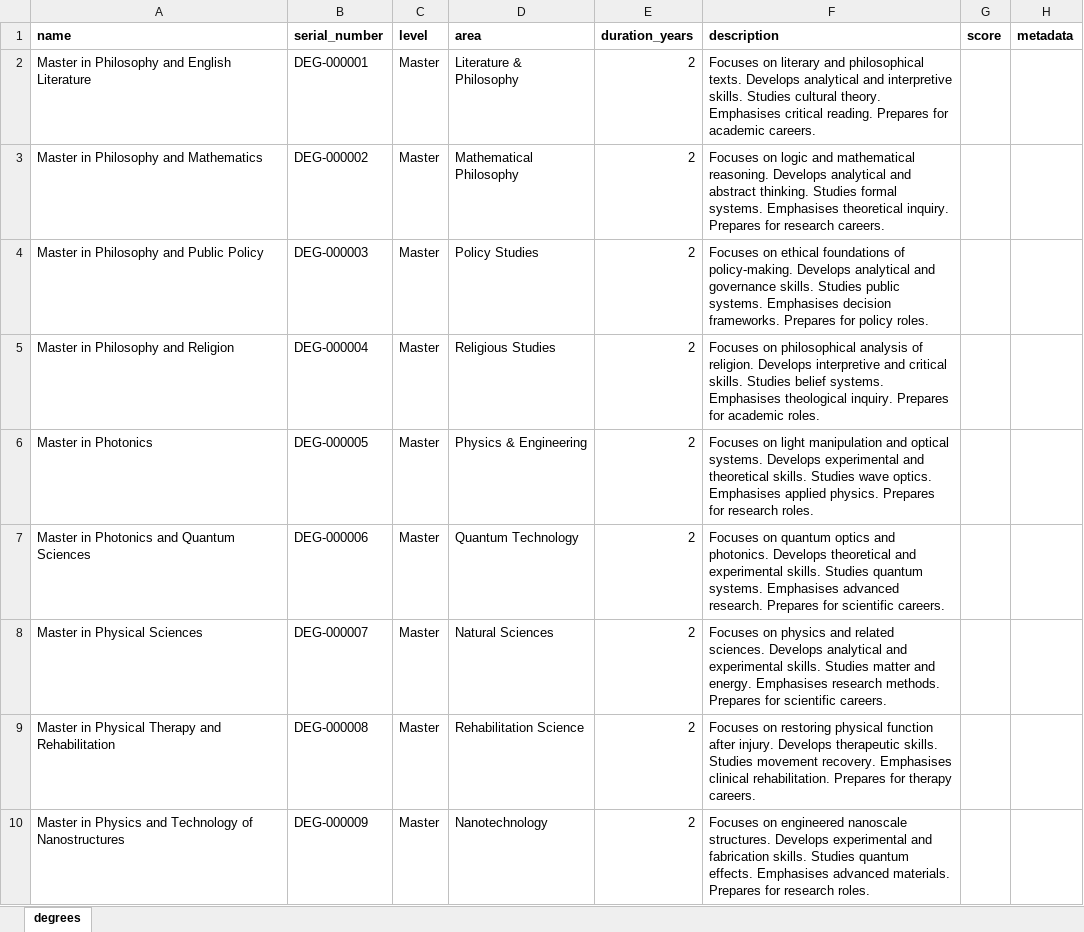
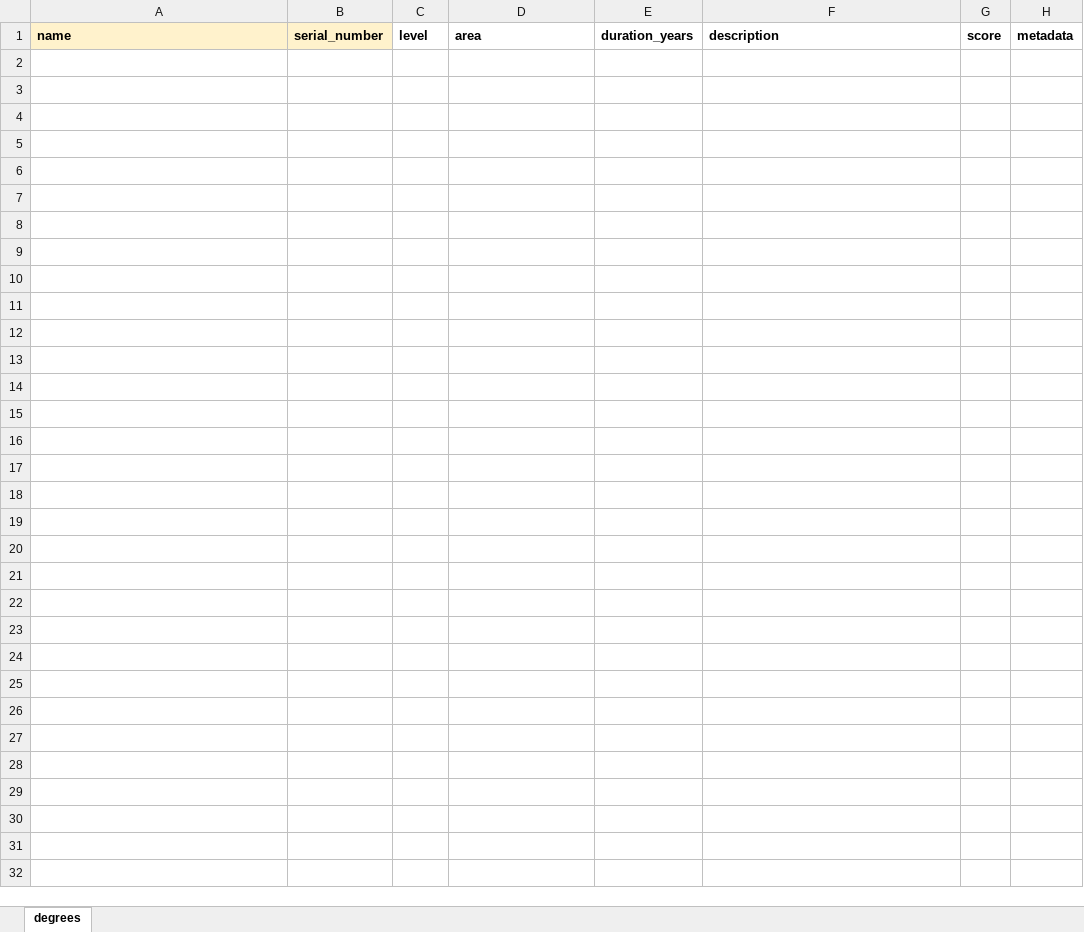
Before and after one commit to Bildyx/Bildyx, an Excel workbook: apps/api/data/excel_templates/degrees.xlsx, sheet degrees, drawn as a sheet; only a part is shown; values as stored, in another font and other column widths than the file's, no borders; conditional formats not drawn; the diff covers the shown part only; the diff names each change by its address in the sheet, - before the commit and + after, or states it on an @@ line.

```diff
--- a/apps/api/data/excel_templates/degrees.xlsx (sheet degrees)
+++ b/apps/api/data/excel_templates/degrees.xlsx (sheet degrees)
-A1:B1 fill: none
+A1:B1 fill: #FFF2CC
-row 2: Master in Philosophy and English Literature | DEG-000001 | Master | Literature & Philosophy | 2 | Focuses on literary and philosophical texts. Develops analytical and interpretive skills. Studies cultural theory. Emphasises critical reading. Prepares for academic careers.
-row 3: Master in Philosophy and Mathematics | DEG-000002 | Master | Mathematical Philosophy | 2 | Focuses on logic and mathematical reasoning. Develops analytical and abstract thinking. Studies formal systems. Emphasises theoretical inquiry. Prepares for research careers.
-row 4: Master in Philosophy and Public Policy | DEG-000003 | Master | Policy Studies | 2 | Focuses on ethical foundations of policy-making. Develops analytical and governance skills. Studies public systems. Emphasises decision frameworks. Prepares for policy roles.
-row 5: Master in Philosophy and Religion | DEG-000004 | Master | Religious Studies | 2 | Focuses on philosophical analysis of religion. Develops interpretive and critical skills. Studies belief systems. Emphasises theological inquiry. Prepares for academic roles.
-row 6: Master in Photonics | DEG-000005 | Master | Physics & Engineering | 2 | Focuses on light manipulation and optical systems. Develops experimental and theoretical skills. Studies wave optics. Emphasises applied physics. Prepares for research roles.
-row 7: Master in Photonics and Quantum Sciences | DEG-000006 | Master | Quantum Technology | 2 | Focuses on quantum optics and photonics. Develops theoretical and experimental skills. Studies quantum systems. Emphasises advanced research. Prepares for scientific careers.
-row 8: Master in Physical Sciences | DEG-000007 | Master | Natural Sciences | 2 | Focuses on physics and related sciences. Develops analytical and experimental skills. Studies matter and energy. Emphasises research methods. Prepares for scientific careers.
-row 9: Master in Physical Therapy and Rehabilitation | DEG-000008 | Master | Rehabilitation Science | 2 | Focuses on restoring physical function after injury. Develops therapeutic skills. Studies movement recovery. Emphasises clinical rehabilitation. Prepares for therapy careers.
-row 10: Master in Physics and Technology of Nanostructures | DEG-000009 | Master | Nanotechnology | 2 | Focuses on engineered nanoscale structures. Develops experimental and fabrication skills. Studies quantum effects. Emphasises advanced materials. Prepares for research roles.
```
Also changed, not shown: 91 removed rows elsewhere in this sheet, apps/api/data/excel_templates/certifications.xlsx, apps/api/data/excel_templates/industries.xlsx, 10 other files.
